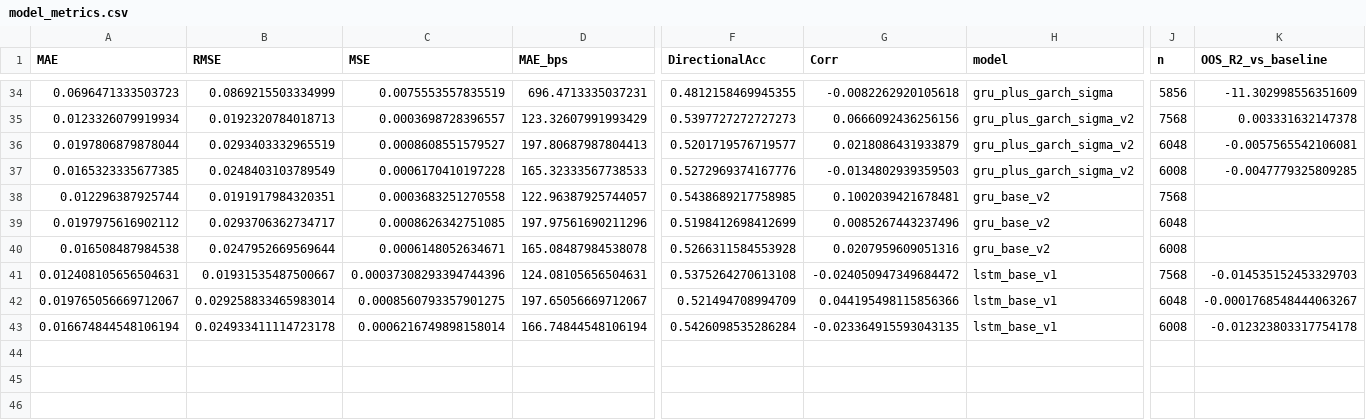
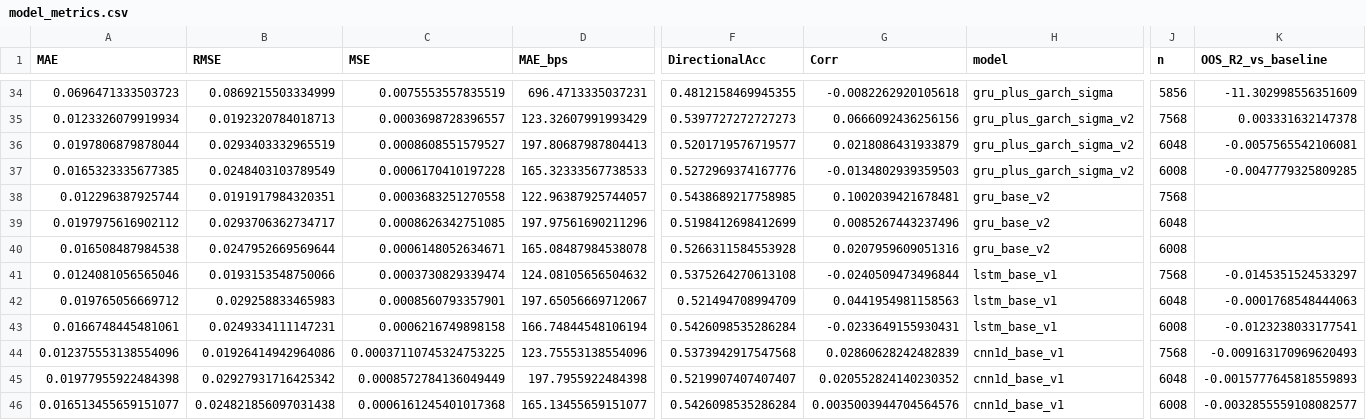
Before and after one commit to RichelCode/Final_Stock_Analysis, a CSV file: stock_project/stock_project/reports/tables/model_metrics.csv, drawn as a sheet; only a part is shown, gaps mark what is left out; removed rows and columns are numbered as before the commit, all else as after; rows hold the shown columns only; the diff names each change by its address in the sheet, - before the commit and + after, or states it on an @@ line.

Commit message:
CNN model

```diff
--- a/stock_project/stock_project/reports/tables/model_metrics.csv
+++ b/stock_project/stock_project/reports/tables/model_metrics.csv
-row 41: 0.012408105656504631 | 0.01931535487500667 | 0.00037308293394744396 | 124.08105656504631 | 0.5375264270613108 | -0.024050947349684472 | lstm_base_v1 | 7568 | -0.014535152453329703
+row 41: 0.0124081056565046 | 0.0193153548750066 | 0.0003730829339474 | 124.08105656504632 | 0.5375264270613108 | -0.0240509473496844 | lstm_base_v1 | 7568 | -0.0145351524533297
-A42 (MAE): 0.019765056669712067
+A42 (MAE): 0.019765056669712
-B42 (RMSE): 0.029258833465983014
+B42 (RMSE): 0.029258833465983
-C42 (MSE): 0.0008560793357901275
+C42 (MSE): 0.0008560793357901
-G42 (Corr): 0.044195498115856366
+G42 (Corr): 0.0441954981158563
-K42 (OOS_R2_vs_baseline): -0.0001768548444063267
+K42 (OOS_R2_vs_baseline): -0.0001768548444063
-A43 (MAE): 0.016674844548106194
+A43 (MAE): 0.0166748445481061
-B43 (RMSE): 0.024933411114723178
+B43 (RMSE): 0.0249334111147231
-C43 (MSE): 0.0006216749898158014
+C43 (MSE): 0.0006216749898158
-G43 (Corr): -0.023364915593043135
+G43 (Corr): -0.0233649155930431
-K43 (OOS_R2_vs_baseline): -0.012323803317754178
+K43 (OOS_R2_vs_baseline): -0.0123238033177541
+row 44: 0.012375553138554096 | 0.01926414942964086 | 0.00037110745324753225 | 123.75553138554096 | 0.5373942917547568 | 0.02860628242482839 | cnn1d_base_v1 | 7568 | -0.009163170969620493
+row 45: 0.01977955922484398 | 0.02927931716425342 | 0.0008572784136049449 | 197.7955922484398 | 0.5219907407407407 | 0.020552824140230352 | cnn1d_base_v1 | 6048 | -0.0015777645818559893
+row 46: 0.016513455659151077 | 0.024821856097031438 | 0.0006161245401017368 | 165.13455659151077 | 0.5426098535286284 | 0.0035003944704564576 | cnn1d_base_v1 | 6008 | -0.0032855559108082577
```
Also changed, not shown: 4 other files.
